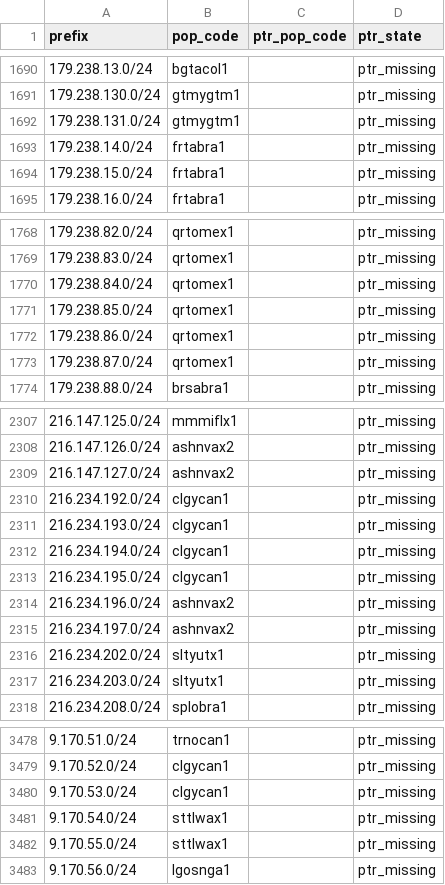
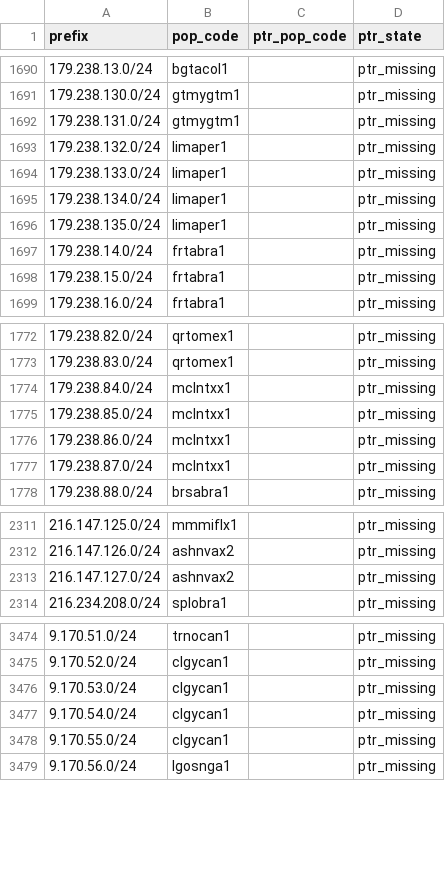
Before and after one commit to ipanalytics/Sat-geoip, a CSV file: outputs/pops-vs-ptr-mismatch.csv, drawn as a sheet; only a part is shown, gaps mark what is left out; the diff covers the shown part only.

```diff
--- a/outputs/pops-vs-ptr-mismatch.csv
+++ b/outputs/pops-vs-ptr-mismatch.csv
@@ -1692,2 +1692,6 @@ prefix,pop_code,ptr_pop_code,ptr_state
 179.238.131.0/24,gtmygtm1,,ptr_missing
+179.238.132.0/24,limaper1,,ptr_missing
+179.238.133.0/24,limaper1,,ptr_missing
+179.238.134.0/24,limaper1,,ptr_missing
+179.238.135.0/24,limaper1,,ptr_missing
 179.238.14.0/24,frtabra1,,ptr_missing
@@ -1769,6 +1773,6 @@ prefix,pop_code,ptr_pop_code,ptr_state
 179.238.83.0/24,qrtomex1,,ptr_missing
-179.238.84.0/24,qrtomex1,,ptr_missing
-179.238.85.0/24,qrtomex1,,ptr_missing
-179.238.86.0/24,qrtomex1,,ptr_missing
-179.238.87.0/24,qrtomex1,,ptr_missing
+179.238.84.0/24,mclntxx1,,ptr_missing
+179.238.85.0/24,mclntxx1,,ptr_missing
+179.238.86.0/24,mclntxx1,,ptr_missing
+179.238.87.0/24,mclntxx1,,ptr_missing
 179.238.88.0/24,brsabra1,,ptr_missing
@@ -2309,10 +2313,2 @@ prefix,pop_code,ptr_pop_code,ptr_state
 216.147.127.0/24,ashnvax2,,ptr_missing
-216.234.192.0/24,clgycan1,,ptr_missing
-216.234.193.0/24,clgycan1,,ptr_missing
-216.234.194.0/24,clgycan1,,ptr_missing
-216.234.195.0/24,clgycan1,,ptr_missing
-216.234.196.0/24,ashnvax2,,ptr_missing
-216.234.197.0/24,ashnvax2,,ptr_missing
-216.234.202.0/24,sltyutx1,,ptr_missing
-216.234.203.0/24,sltyutx1,,ptr_missing
 216.234.208.0/24,splobra1,,ptr_missing
@@ -3480,4 +3476,4 @@ prefix,pop_code,ptr_pop_code,ptr_state
 9.170.53.0/24,clgycan1,,ptr_missing
-9.170.54.0/24,sttlwax1,,ptr_missing
-9.170.55.0/24,sttlwax1,,ptr_missing
+9.170.54.0/24,clgycan1,,ptr_missing
+9.170.55.0/24,clgycan1,,ptr_missing
 9.170.56.0/24,lgosnga1,,ptr_missing
```
Also changed, not shown: 1 edited cell elsewhere in this file, outputs/prefix-changes.csv, outputs/starlink-geoip-vs-bgp.csv, 10 other files.
